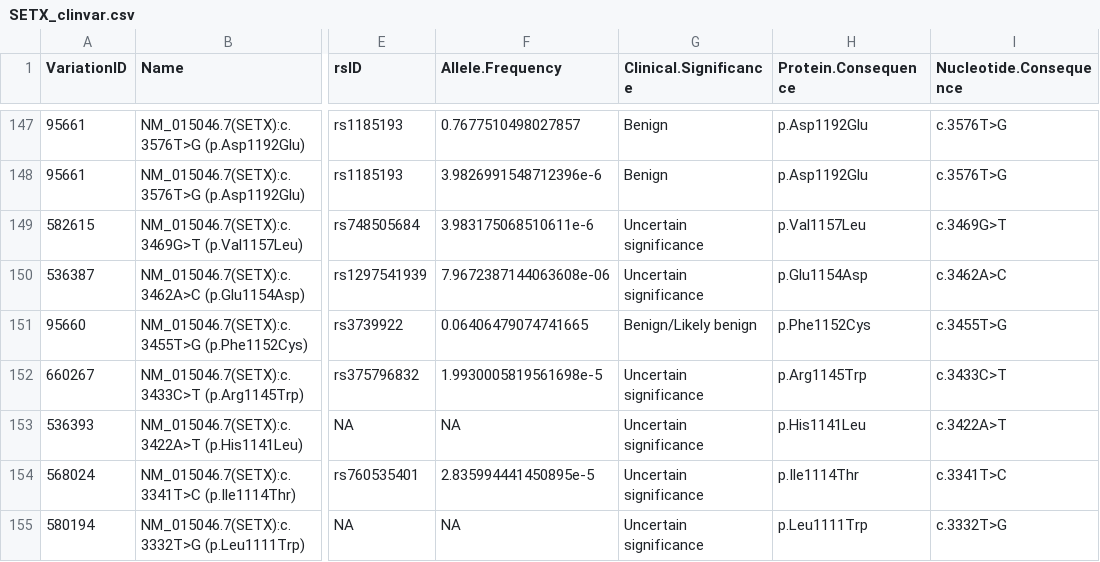
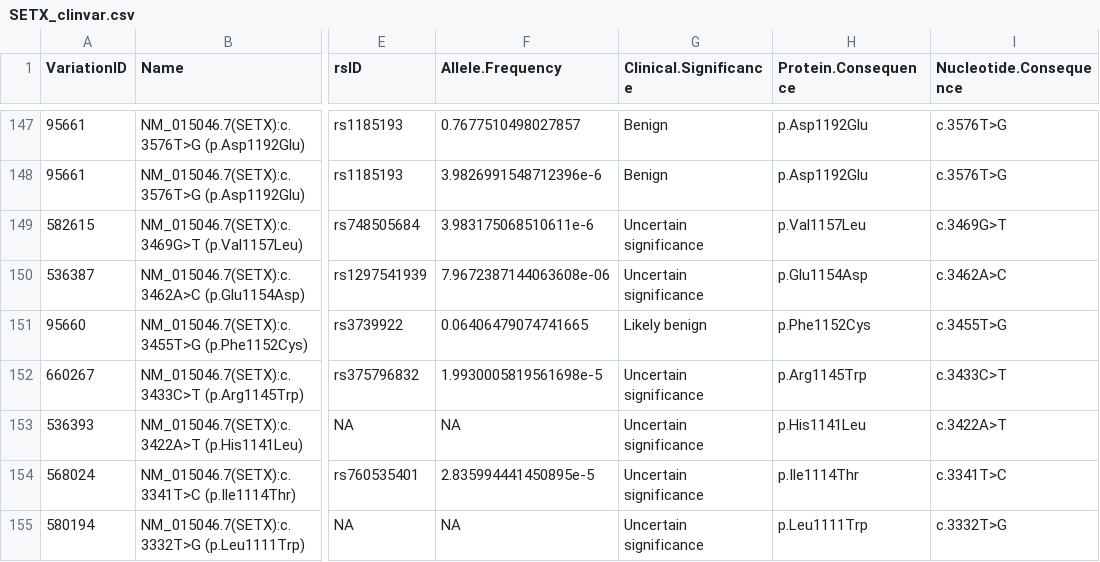
Before and after one commit to joshdgreen77/ALS-Variant-Viewer-, a CSV file: clinvar_cache/SETX_clinvar.csv, drawn as a sheet; only a part is shown, gaps mark what is left out; the diff covers the shown part only; the diff names each change by its address in the sheet, - before the commit and + after, or states it on an @@ line.

Commit message:
Moved a helper function upstream in the data processing
Moved the helper function "clinsig_stratify," which sorts variant clinical significance into 5 categories, to the Processing_Raw_ClinVar_Data.R script. Instead of having this function be applied once the app is launched it will happen in the raw data processing step.

```diff
--- a/clinvar_cache/SETX_clinvar.csv
+++ b/clinvar_cache/SETX_clinvar.csv
-G151 (Clinical.Significance): Benign/Likely benign
+G151 (Clinical.Significance): Likely benign
```
Also changed, not shown: 37 edited cells elsewhere in this file, clinvar_cache/ALS2_clinvar.csv, clinvar_cache/FIG4_clinvar.csv, 20 other files.
